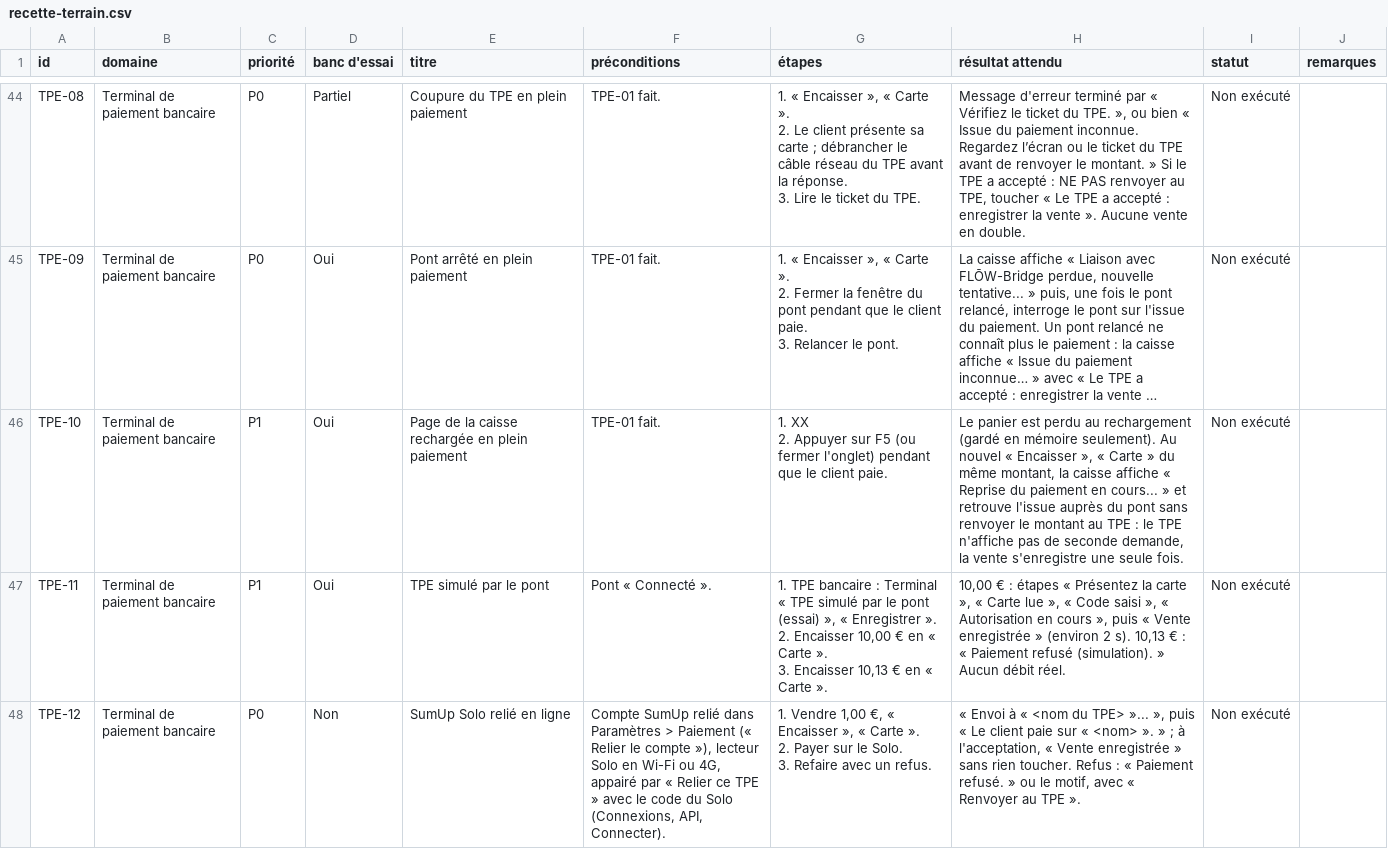
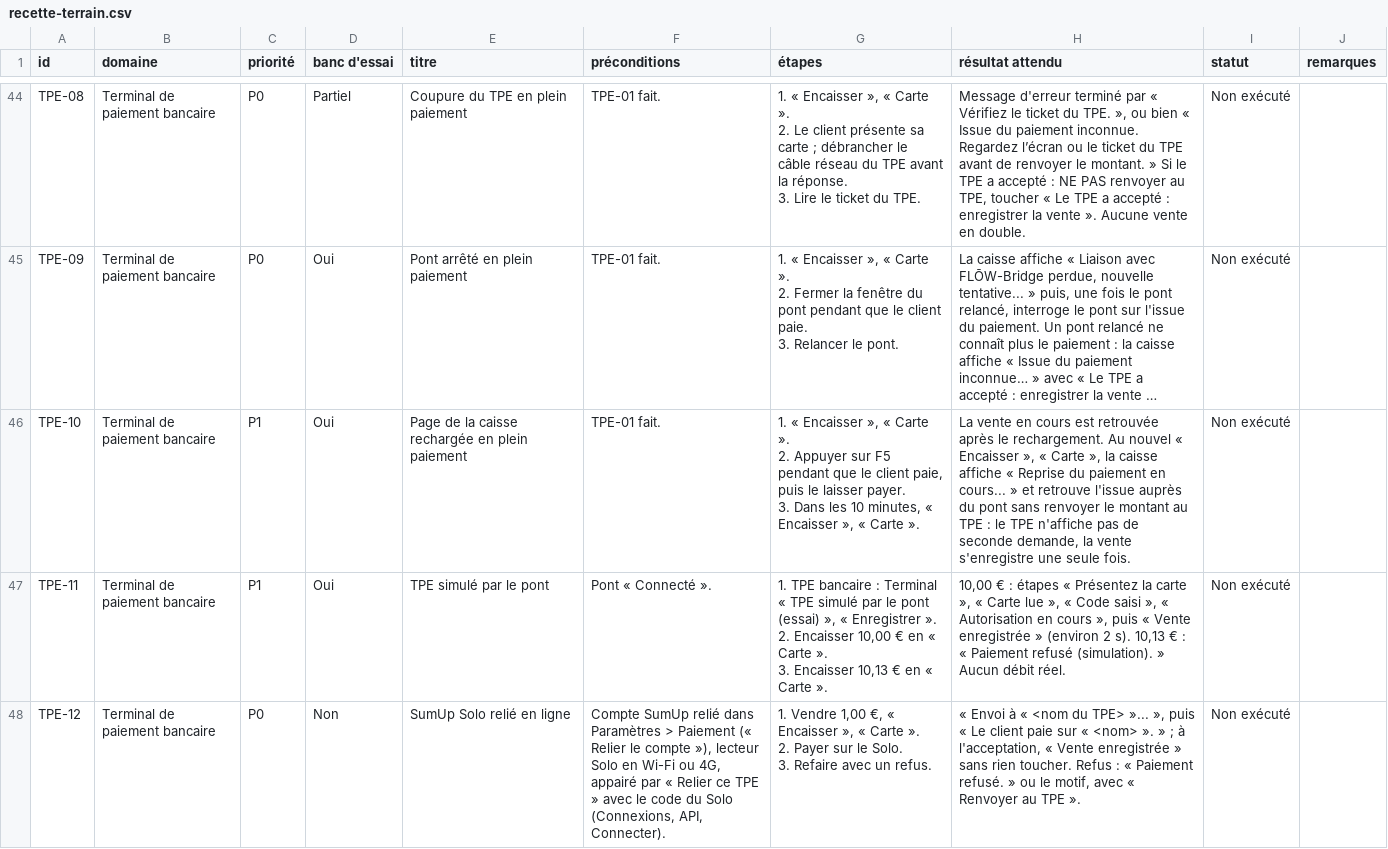
Before and after one commit to hmzr944/erp-luxury-food, a CSV file: docs/recette-terrain.csv, drawn as a sheet; only a part is shown, gaps mark what is left out; long unchanged cells end in …; ↵ is a line break in a cell; the diff covers the shown part only; the diff names each change by its address in the sheet, - before the commit and + after, or states it on an @@ line.

```diff
--- a/docs/recette-terrain.csv
+++ b/docs/recette-terrain.csv
-G46 (étapes): 1. XX ↵ 2. Appuyer sur F5 (ou fermer l'onglet) pendant que le client paie.
+G46 (étapes): 1. « Encaisser », « Carte ». ↵ 2. Appuyer sur F5 pendant que le client paie, puis le laisser payer. ↵ 3. Dans les 10 minutes, « Encaisser », « Carte ».
-H46 (résultat attendu): Le panier est perdu au rechargement (gardé en mémoire seulement). Au nouvel « Encaisser », « Carte » du même montant, la caisse…
+H46 (résultat attendu): La vente en cours est retrouvée après le rechargement. Au nouvel « Encaisser », « Carte », la caisse…
```
Also changed, not shown: 3 edited cells elsewhere in this file, 12 other files.
